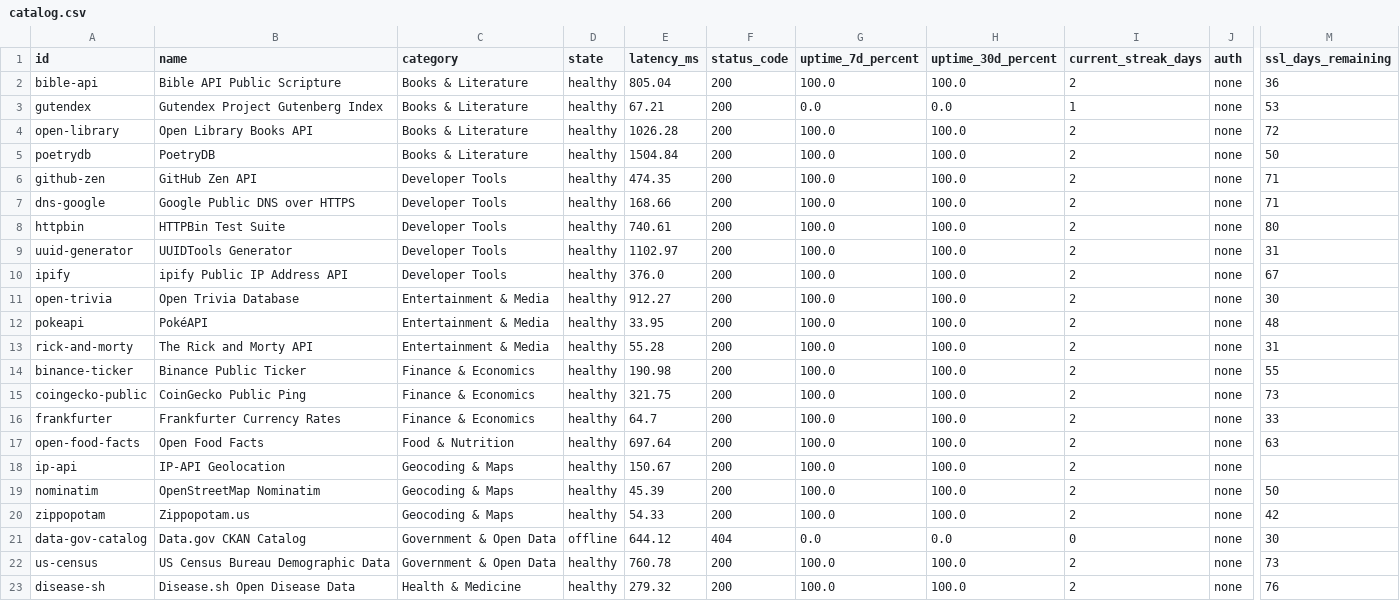
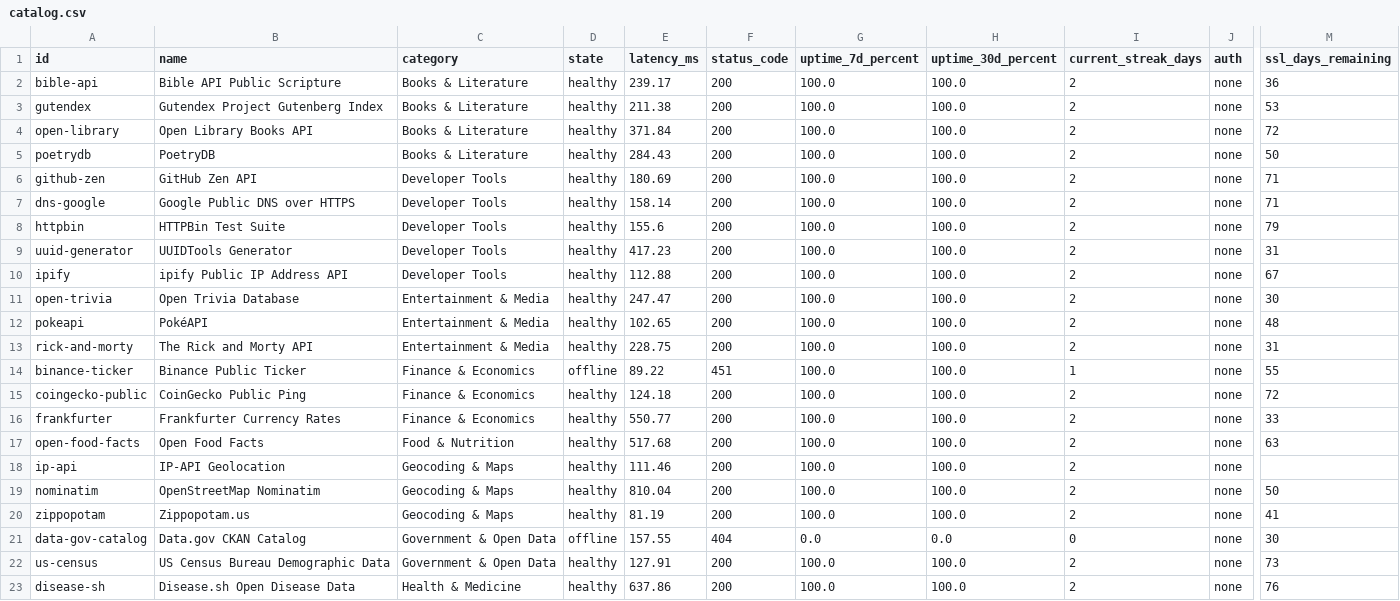
Before and after one commit to mohiuddin-khan-shiam/apivitals, a CSV file: data/catalog.csv, drawn as a sheet; only a part is shown, gaps mark what is left out; the diff covers the shown part only; the diff names each change by its address in the sheet, - before the commit and + after, or states it on an @@ line.

Commit message:
data: update API health vitals and benchmarks (2026-11-15)

```diff
--- a/data/catalog.csv
+++ b/data/catalog.csv
-E2 (latency_ms): 805.04
+E2 (latency_ms): 239.17
-E3 (latency_ms): 67.21
+E3 (latency_ms): 211.38
-G3 (uptime_7d_percent): 0.0
+G3 (uptime_7d_percent): 100.0
-H3 (uptime_30d_percent): 0.0
+H3 (uptime_30d_percent): 100.0
-I3 (current_streak_days): 1
+I3 (current_streak_days): 2
-E4 (latency_ms): 1026.28
+E4 (latency_ms): 371.84
-E5 (latency_ms): 1504.84
+E5 (latency_ms): 284.43
-E6 (latency_ms): 474.35
+E6 (latency_ms): 180.69
-E7 (latency_ms): 168.66
+E7 (latency_ms): 158.14
-E8 (latency_ms): 740.61
+E8 (latency_ms): 155.6
-M8 (ssl_days_remaining): 80
+M8 (ssl_days_remaining): 79
-E9 (latency_ms): 1102.97
+E9 (latency_ms): 417.23
-E10 (latency_ms): 376.0
+E10 (latency_ms): 112.88
-E11 (latency_ms): 912.27
+E11 (latency_ms): 247.47
-E12 (latency_ms): 33.95
+E12 (latency_ms): 102.65
-E13 (latency_ms): 55.28
+E13 (latency_ms): 228.75
-D14 (state): healthy
+D14 (state): offline
-E14 (latency_ms): 190.98
+E14 (latency_ms): 89.22
-F14 (status_code): 200
+F14 (status_code): 451
-I14 (current_streak_days): 2
+I14 (current_streak_days): 1
-E15 (latency_ms): 321.75
+E15 (latency_ms): 124.18
-M15 (ssl_days_remaining): 73
+M15 (ssl_days_remaining): 72
-E16 (latency_ms): 64.7
+E16 (latency_ms): 550.77
-E17 (latency_ms): 697.64
+E17 (latency_ms): 517.68
-E18 (latency_ms): 150.67
+E18 (latency_ms): 111.46
-E19 (latency_ms): 45.39
+E19 (latency_ms): 810.04
-E20 (latency_ms): 54.33
+E20 (latency_ms): 81.19
-M20 (ssl_days_remaining): 42
+M20 (ssl_days_remaining): 41
-E21 (latency_ms): 644.12
+E21 (latency_ms): 157.55
-E22 (latency_ms): 760.78
+E22 (latency_ms): 127.91
-E23 (latency_ms): 279.32
+E23 (latency_ms): 637.86
```
Also changed, not shown: 8 edited cells elsewhere in this file, site/data/catalog.csv, 9 other files.
